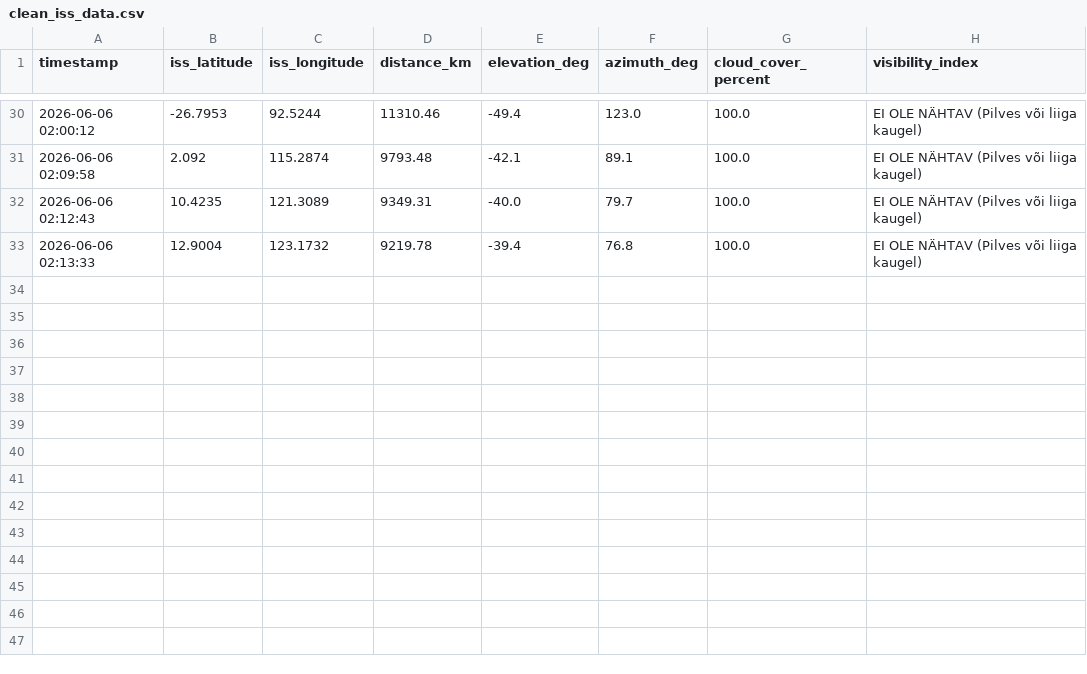
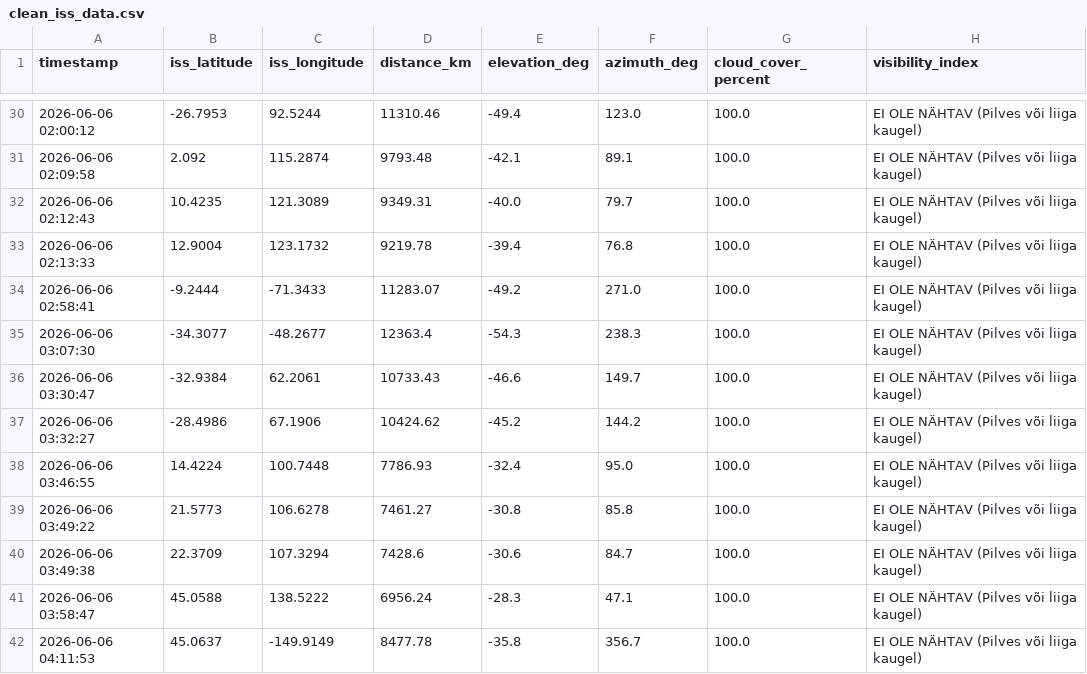
Before and after one commit to nataljapilipenkovik-crypto/ISS_Projekt, a CSV file: data/clean_iss_data.csv, drawn as a sheet; only a part is shown, gaps mark what is left out.

Commit message:
Andmete uuendused

```diff
--- a/data/clean_iss_data.csv
+++ b/data/clean_iss_data.csv
@@ -33 +33,10 @@ timestamp,iss_latitude,iss_longitude,distance_km,elevation_deg,azimuth_deg,cloud
 2026-06-06 02:13:33,12.9004,123.1732,9219.78,-39.4,76.8,100.0,EI OLE NÄHTAV (Pilves või liiga kaugel)
+2026-06-06 02:58:41,-9.2444,-71.3433,11283.07,-49.2,271.0,100.0,EI OLE NÄHTAV (Pilves või liiga kaugel)
+2026-06-06 03:07:30,-34.3077,-48.2677,12363.4,-54.3,238.3,100.0,EI OLE NÄHTAV (Pilves või liiga kaugel)
+2026-06-06 03:30:47,-32.9384,62.2061,10733.43,-46.6,149.7,100.0,EI OLE NÄHTAV (Pilves või liiga kaugel)
+2026-06-06 03:32:27,-28.4986,67.1906,10424.62,-45.2,144.2,100.0,EI OLE NÄHTAV (Pilves või liiga kaugel)
+2026-06-06 03:46:55,14.4224,100.7448,7786.93,-32.4,95.0,100.0,EI OLE NÄHTAV (Pilves või liiga kaugel)
+2026-06-06 03:49:22,21.5773,106.6278,7461.27,-30.8,85.8,100.0,EI OLE NÄHTAV (Pilves või liiga kaugel)
+2026-06-06 03:49:38,22.3709,107.3294,7428.6,-30.6,84.7,100.0,EI OLE NÄHTAV (Pilves või liiga kaugel)
+2026-06-06 03:58:47,45.0588,138.5222,6956.24,-28.3,47.1,100.0,EI OLE NÄHTAV (Pilves või liiga kaugel)
+2026-06-06 04:11:53,45.0637,-149.9149,8477.78,-35.8,356.7,100.0,EI OLE NÄHTAV (Pilves või liiga kaugel)
```
